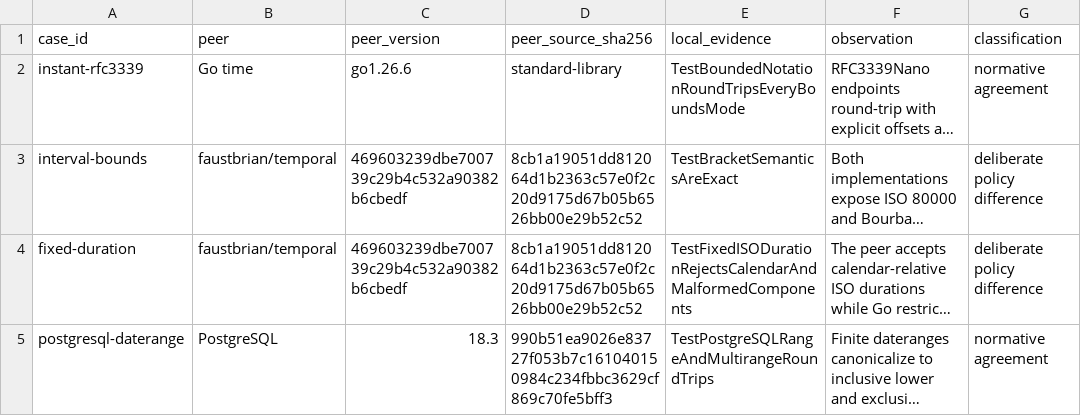
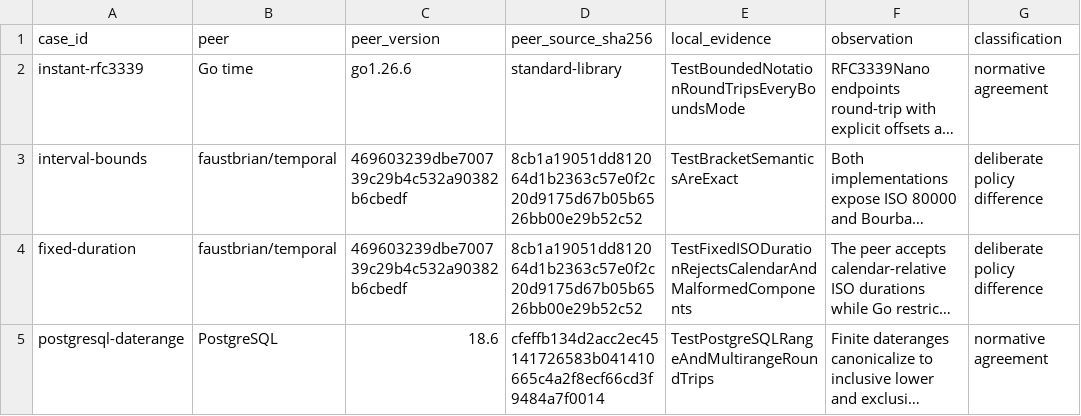
Before and after one commit to faustbrian/go-temporal, a TSV file: specification/interoperability.tsv, drawn as a sheet; long unchanged cells end in …; the diff names each change by its address in the sheet, - before the commit and + after, or states it on an @@ line.

```diff
--- a/specification/interoperability.tsv
+++ b/specification/interoperability.tsv
-C5 (peer_version): 18.3
+C5 (peer_version): 18.6
-D5 (peer_source_sha256): 990b51ea9026e83727f053b7c161040150984c234fbbc3629cf869c70fe5bff3
+D5 (peer_source_sha256): cfeffb134d2acc2ec45141726583b041410665c4a2f8ecf66cd3f9484a7f0014
```
Also changed, not shown: specification/sources.tsv, 8 other files.
